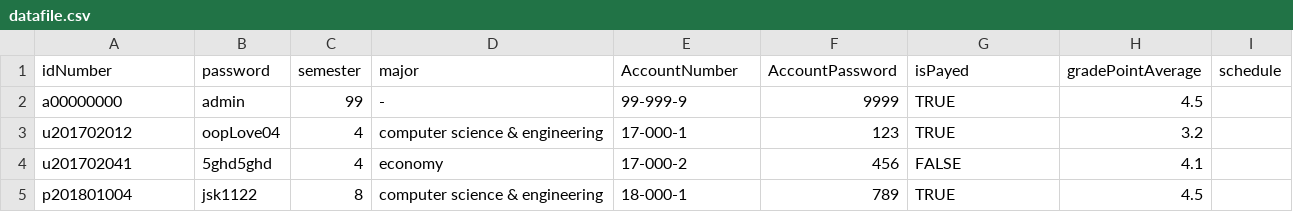
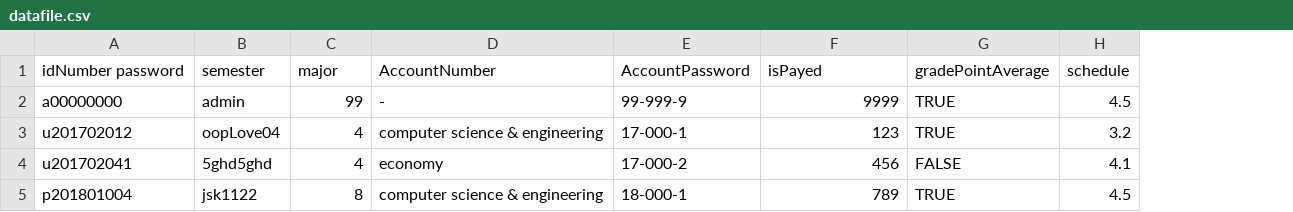
Before and after one commit to hy38/OOP_Project, a CSV file: datafile.csv, drawn as a sheet; removed rows and columns are numbered as before the commit, all else as after; the diff names each change by its address in the sheet, - before the commit and + after, or states it on an @@ line.

```diff
--- a/datafile.csv
+++ b/datafile.csv
-column H, rows 2-5: 4.5 | 3.2 | 4.1 | 4.5
-row 1: idNumber | password | semester | major | AccountNumber | AccountPassword | isPayed | gradePointAverage | schedule
+row 1: idNumber password | semester | major | AccountNumber | AccountPassword | isPayed | gradePointAverage | schedule
-H2: (empty)
+H2: 4.5
-H3: (empty)
+H3: 3.2
-H4: (empty)
+H4: 4.1
-H5: (empty)
+H5: 4.5
```
Also changed, not shown: 5 other files.
